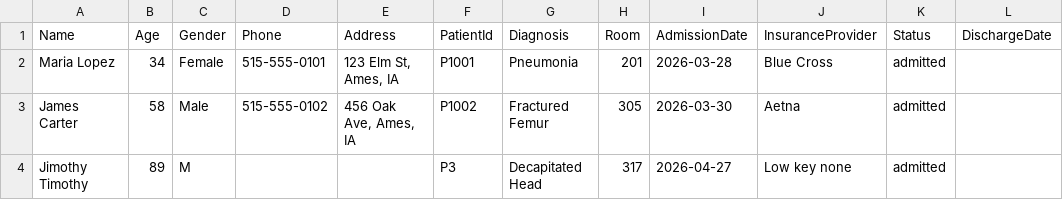
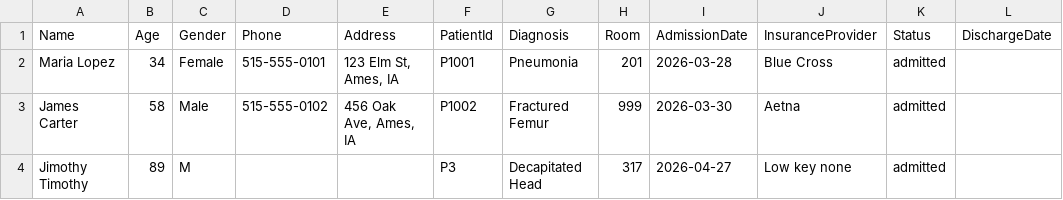
Before and after one commit to JacobG122503/Hospital362, a CSV file: data/patients.csv, drawn as a sheet; only a part is shown; the diff names each change by its address in the sheet, - before the commit and + after, or states it on an @@ line.

Commit message:
Add room transfer functionality

```diff
--- a/data/patients.csv
+++ b/data/patients.csv
-H3 (Room): 305
+H3 (Room): 999
```
Also changed, not shown: 5 other files.
